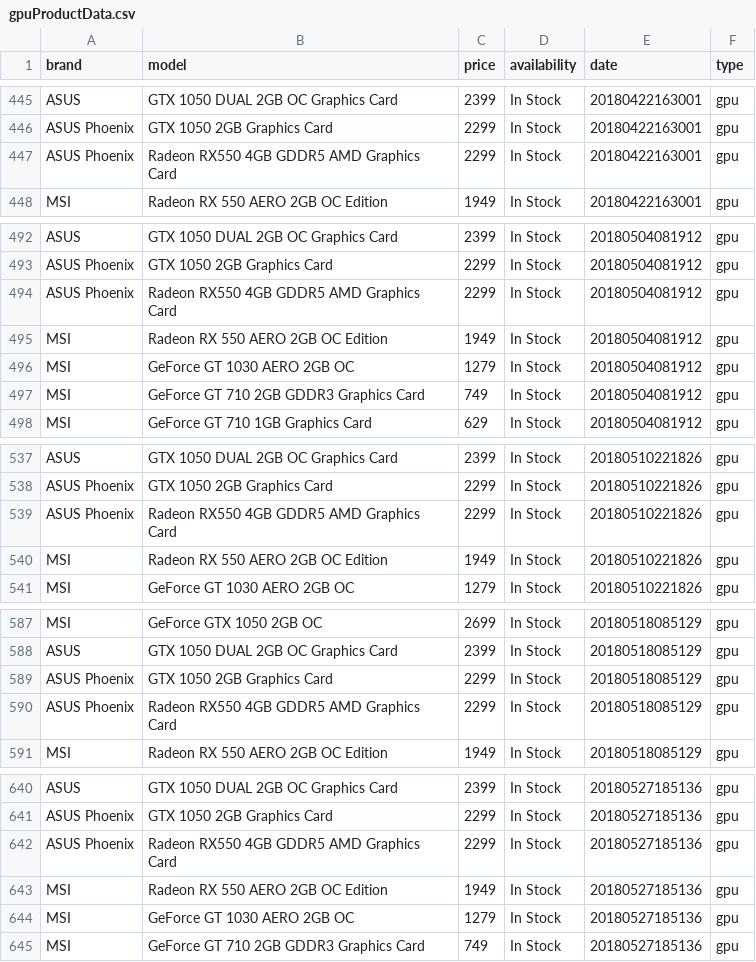
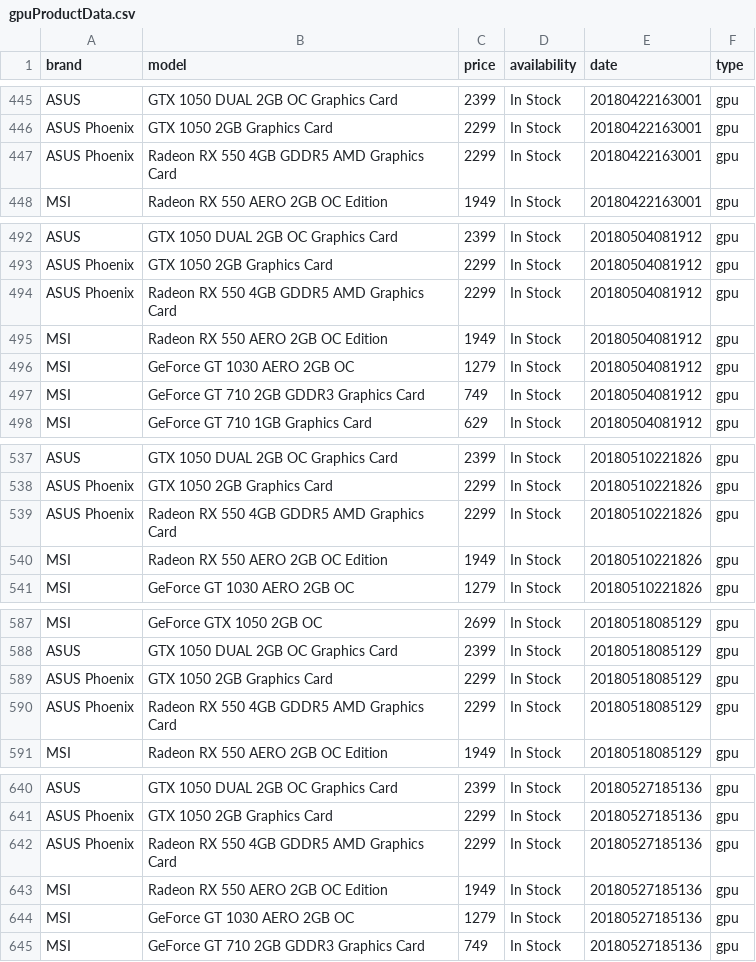
Before and after one commit to COS301-SE-2021/Silicon-Scraper, a CSV file: backend/ai/model_data/gpuProductData.csv, drawn as a sheet; only a part is shown, gaps mark what is left out; the diff covers the shown part only.

```diff
--- a/backend/ai/model_data/gpuProductData.csv
+++ b/backend/ai/model_data/gpuProductData.csv
@@ -446,3 +446,3 @@ ASUS,GTX 1050 DUAL 2GB OC Graphics Card,2399,In Stock,20180422163001,gpu
 ASUS Phoenix,GTX 1050 2GB Graphics Card,2299,In Stock,20180422163001,gpu
-ASUS Phoenix,Radeon RX550 4GB GDDR5 AMD Graphics Card,2299,In Stock,20180422163001,gpu
+ASUS Phoenix,Radeon RX 550 4GB GDDR5 AMD Graphics Card,2299,In Stock,20180422163001,gpu
 MSI,Radeon RX 550 AERO 2GB OC Edition,1949,In Stock,20180422163001,gpu
@@ -493,3 +493,3 @@ ASUS,GTX 1050 DUAL 2GB OC Graphics Card,2399,In Stock,20180504081912,gpu
 ASUS Phoenix,GTX 1050 2GB Graphics Card,2299,In Stock,20180504081912,gpu
-ASUS Phoenix,Radeon RX550 4GB GDDR5 AMD Graphics Card,2299,In Stock,20180504081912,gpu
+ASUS Phoenix,Radeon RX 550 4GB GDDR5 AMD Graphics Card,2299,In Stock,20180504081912,gpu
 MSI,Radeon RX 550 AERO 2GB OC Edition,1949,In Stock,20180504081912,gpu
@@ -538,3 +538,3 @@ ASUS,GTX 1050 DUAL 2GB OC Graphics Card,2399,In Stock,20180510221826,gpu
 ASUS Phoenix,GTX 1050 2GB Graphics Card,2299,In Stock,20180510221826,gpu
-ASUS Phoenix,Radeon RX550 4GB GDDR5 AMD Graphics Card,2299,In Stock,20180510221826,gpu
+ASUS Phoenix,Radeon RX 550 4GB GDDR5 AMD Graphics Card,2299,In Stock,20180510221826,gpu
 MSI,Radeon RX 550 AERO 2GB OC Edition,1949,In Stock,20180510221826,gpu
@@ -589,3 +589,3 @@ ASUS,GTX 1050 DUAL 2GB OC Graphics Card,2399,In Stock,20180518085129,gpu
 ASUS Phoenix,GTX 1050 2GB Graphics Card,2299,In Stock,20180518085129,gpu
-ASUS Phoenix,Radeon RX550 4GB GDDR5 AMD Graphics Card,2299,In Stock,20180518085129,gpu
+ASUS Phoenix,Radeon RX 550 4GB GDDR5 AMD Graphics Card,2299,In Stock,20180518085129,gpu
 MSI,Radeon RX 550 AERO 2GB OC Edition,1949,In Stock,20180518085129,gpu
@@ -641,3 +641,3 @@ ASUS,GTX 1050 DUAL 2GB OC Graphics Card,2399,In Stock,20180527185136,gpu
 ASUS Phoenix,GTX 1050 2GB Graphics Card,2299,In Stock,20180527185136,gpu
-ASUS Phoenix,Radeon RX550 4GB GDDR5 AMD Graphics Card,2299,In Stock,20180527185136,gpu
+ASUS Phoenix,Radeon RX 550 4GB GDDR5 AMD Graphics Card,2299,In Stock,20180527185136,gpu
 MSI,Radeon RX 550 AERO 2GB OC Edition,1949,In Stock,20180527185136,gpu
```
Also changed, not shown: 18 edited cells elsewhere in this file, backend/ai/model_data/cpuProductData.csv, 3 other files.
